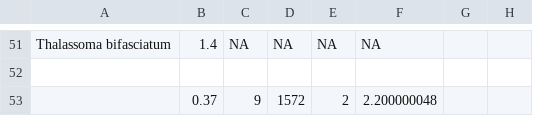
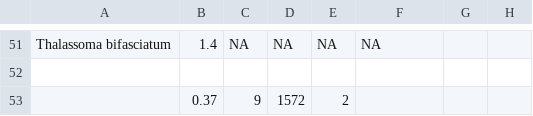
Before and after one commit to acaughman/mpa_climate_selection, a CSV file: data/species.csv, drawn as a sheet; only a part is shown, gaps mark what is left out; the diff names each change by its address in the sheet, - before the commit and + after, or states it on an @@ line.

Commit message:
updated summary

```diff
--- a/data/species.csv
+++ b/data/species.csv
-F53: 2.200000048
+F53: (empty)
```
